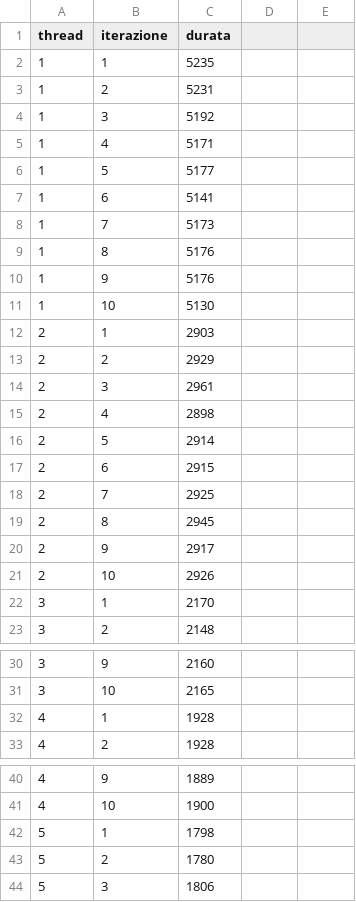
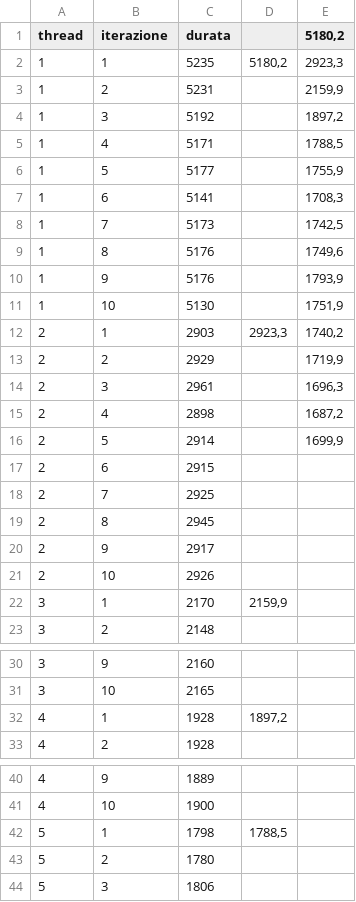
Before and after one commit to ItsMegan605/MES, a CSV file: StringComparison/Code/CPU/Optimized.csv, drawn as a sheet; only a part is shown, gaps mark what is left out; the diff covers the shown part only.

```diff
--- a/StringComparison/Code/CPU/Optimized.csv
+++ b/StringComparison/Code/CPU/Optimized.csv
@@ -1,16 +1,16 @@
-thread;iterazione;durata
-1;1;5235
-1;2;5231
-1;3;5192
-1;4;5171
-1;5;5177
-1;6;5141
-1;7;5173
-1;8;5176
-1;9;5176
-1;10;5130
-2;1;2903
-2;2;2929
-2;3;2961
-2;4;2898
-2;5;2914
+thread;iterazione;durata ;;5180,2
+1;1;5235;5180,2;2923,3
+1;2;5231;;2159,9
+1;3;5192;;1897,2
+1;4;5171;;1788,5
+1;5;5177;;1755,9
+1;6;5141;;1708,3
+1;7;5173;;1742,5
+1;8;5176;;1749,6
+1;9;5176;;1793,9
+1;10;5130;;1751,9
+2;1;2903;2923,3;1740,2
+2;2;2929;;1719,9
+2;3;2961;;1696,3
+2;4;2898;;1687,2
+2;5;2914;;1699,9
@@ -22 +22 @@ thread;iterazione;durata
-3;1;2170
+3;1;2170;2159,9;
@@ -32 +32 @@ thread;iterazione;durata
-4;1;1928
+4;1;1928;1897,2;
@@ -42 +42 @@ thread;iterazione;durata
-5;1;1798
+5;1;1798;1788,5;
```
Also changed, not shown: 11 edited cells elsewhere in this file, 4 other files.
